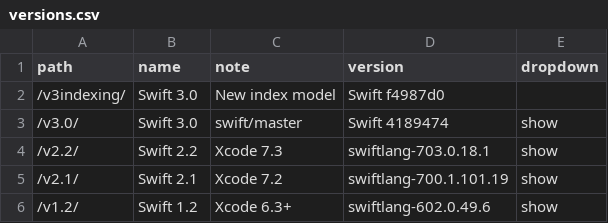
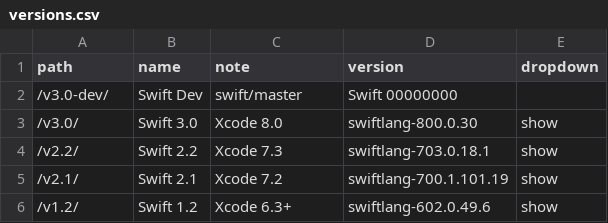
Before and after one commit to SwiftDocOrg/swiftdoc.org, a CSV file: _data/versions.csv, drawn as a sheet.

Commit message:
Prep for switch to make Swift 3 the primary version

```diff
--- a/_data/versions.csv
+++ b/_data/versions.csv
@@ -1,4 +1,4 @@
 path,name,note,version,dropdown
-/v3indexing/,Swift 3.0,New index model,Swift f4987d0,
-/v3.0/,Swift 3.0,swift/master,Swift 4189474,show
+/v3.0-dev/,Swift Dev,swift/master,Swift 00000000,
+/v3.0/,Swift 3.0,Xcode 8.0,swiftlang-800.0.30,show
 /v2.2/,Swift 2.2,Xcode 7.3,swiftlang-703.0.18.1,show
```
Also changed, not shown: 5 other files.
